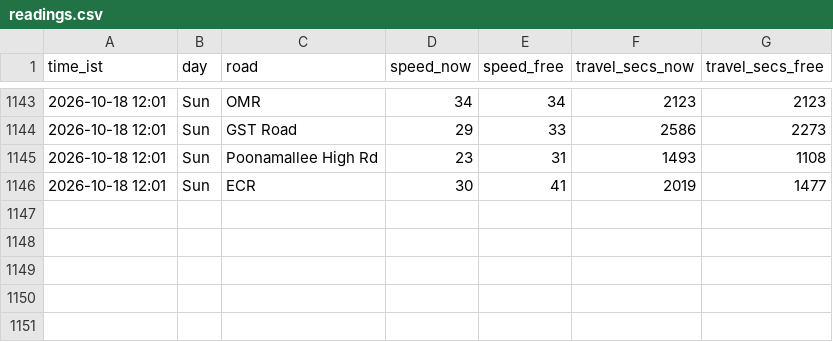
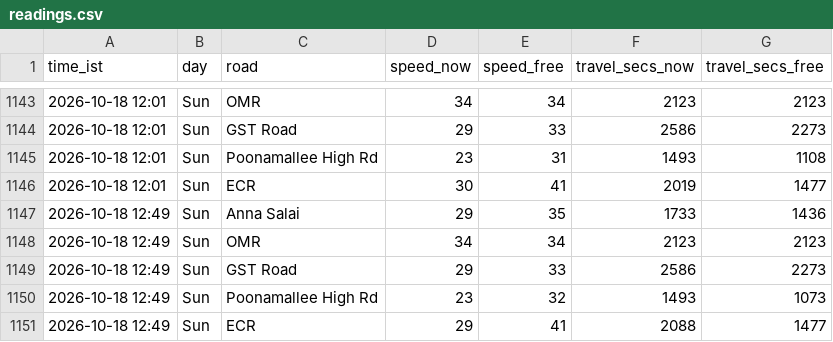
Before and after one commit to kannacodrex/chennai-traffic, a CSV file: data/readings.csv, drawn as a sheet; only a part is shown, gaps mark what is left out; the diff names each change by its address in the sheet, - before the commit and + after, or states it on an @@ line.

Commit message:
Add readings

```diff
--- a/data/readings.csv
+++ b/data/readings.csv
+row 1147: 2026-10-18 12:49 | Sun | Anna Salai | 29 | 35 | 1733 | 1436
+row 1148: 2026-10-18 12:49 | Sun | OMR | 34 | 34 | 2123 | 2123
+row 1149: 2026-10-18 12:49 | Sun | GST Road | 29 | 33 | 2586 | 2273
+row 1150: 2026-10-18 12:49 | Sun | Poonamallee High Rd | 23 | 32 | 1493 | 1073
+row 1151: 2026-10-18 12:49 | Sun | ECR | 29 | 41 | 2088 | 1477
```
